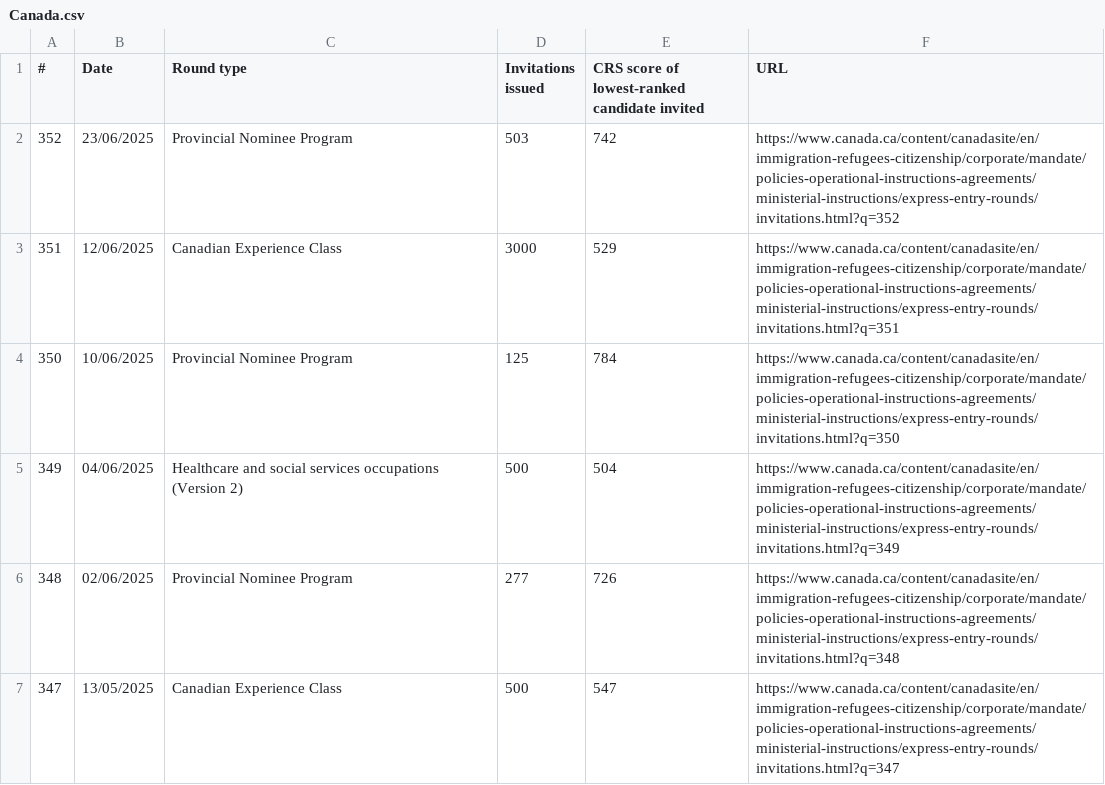
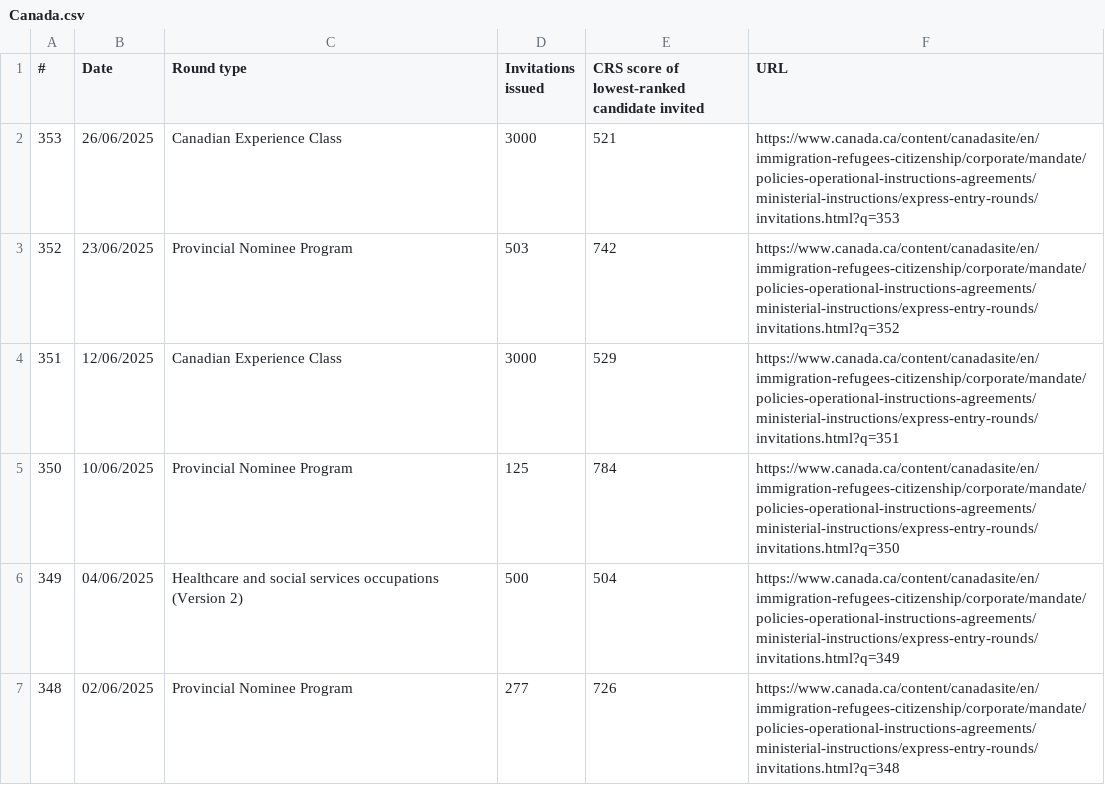
Before and after one commit to alejopachons/ExpressEntryCanada, a CSV file: Canada.csv, drawn as a sheet; only a part is shown; the shorter side is filled out with more unchanged rows.

```diff
--- a/Canada.csv
+++ b/Canada.csv
@@ -1,2 +1,3 @@
 #;Date;Round type;Invitations issued;CRS score of lowest-ranked candidate invited;URL
+353;26/06/2025;Canadian Experience Class;3000;521;https://www.canada.ca/content/canadasite/en/immigration-refugees-citizenship/corporate/mandate/policies-operational-instructions-agreements/ministerial-instructions/express-entry-rounds/invitations.html?q=353
 352;23/06/2025;Provincial Nominee Program;503;742;https://www.canada.ca/content/canadasite/en/immigration-refugees-citizenship/corporate/mandate/policies-operational-instructions-agreements/ministerial-instructions/express-entry-rounds/invitations.html?q=352
```
Also changed, not shown: MPNP.csv.
